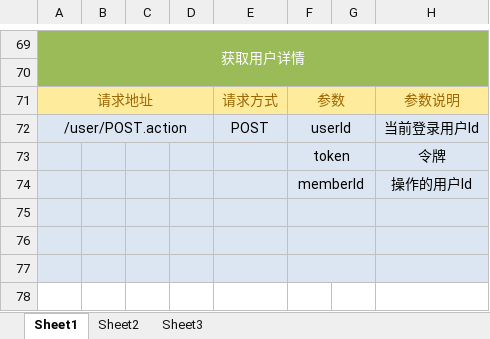
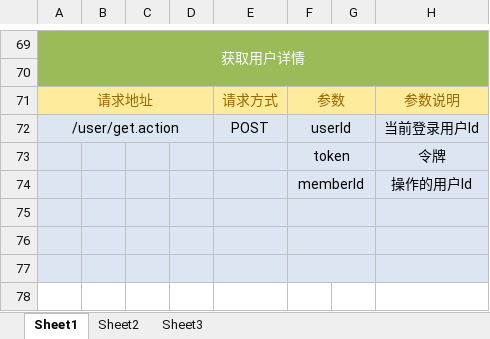
Before and after one commit to QM-Developers/backend, an Excel workbook: doc/接口文档/用户接口.xlsx, sheet Sheet1, drawn as a sheet; only a part is shown, gaps mark what is left out; values as stored, in another font and other column widths than the file's, no borders; the diff names each change by its address in the sheet, - before the commit and + after, or states it on an @@ line.

```diff
--- a/doc/接口文档/用户接口.xlsx (sheet Sheet1)
+++ b/doc/接口文档/用户接口.xlsx (sheet Sheet1)
-A72: /user/POST.action
+A72: /user/get.action
```
Also changed, not shown: doc/接口文档/养殖类目接口.xlsx, doc/接口文档/客户接口.xlsx, 56 other files.
